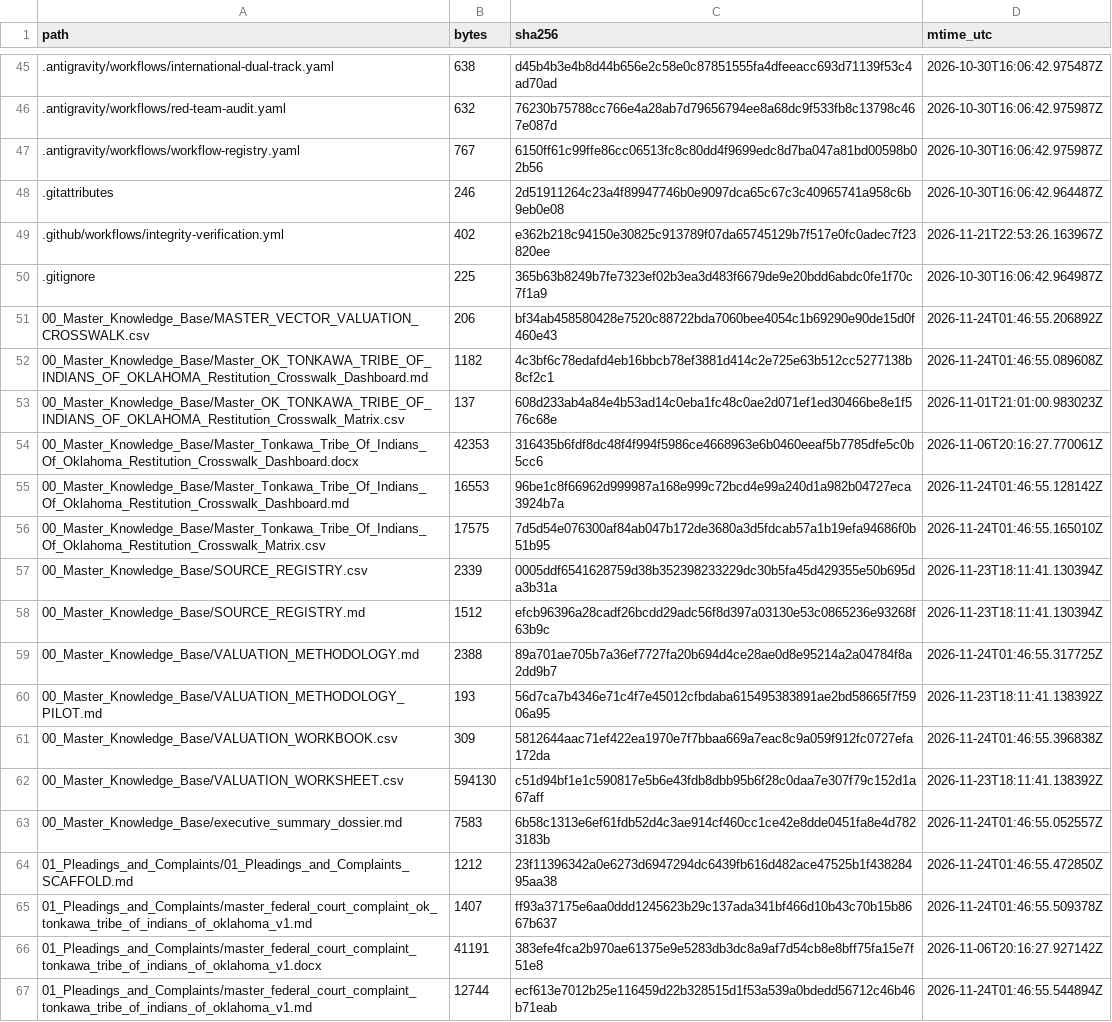
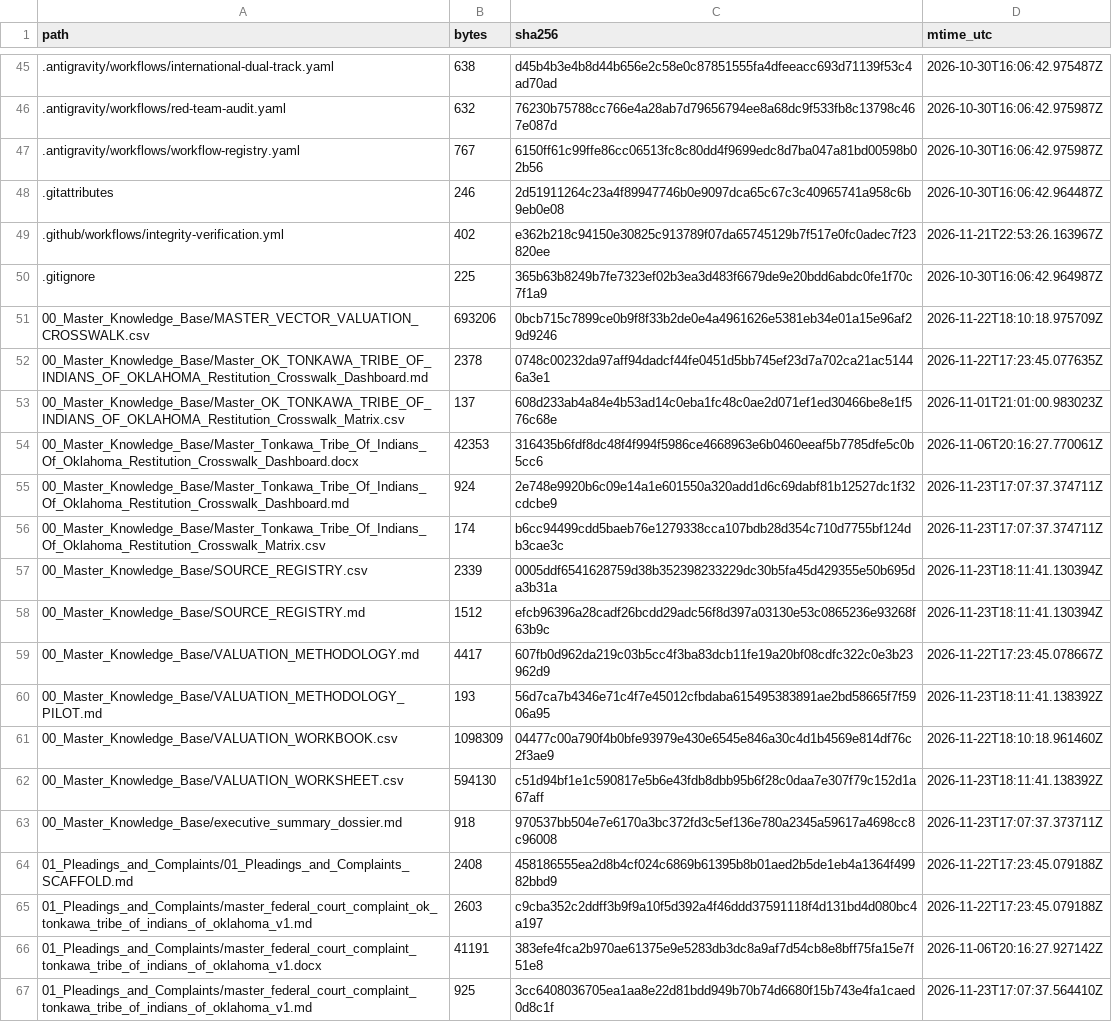
Before and after one commit to GlobalRestitutionAlliance/turtle-island-us-ok-tonkawa-tribe-of-indians-of-oklahoma-master-litigation, a CSV file: 99_Archives_and_Manifests/MANIFEST_SHA256.csv, drawn as a sheet; only a part is shown, gaps mark what is left out; the diff covers the shown part only.

```diff
--- a/99_Archives_and_Manifests/MANIFEST_SHA256.csv
+++ b/99_Archives_and_Manifests/MANIFEST_SHA256.csv
@@ -50,18 +50,18 @@ path,bytes,sha256,mtime_utc
 .gitignore,225,365b63b8249b7fe7323ef02b3ea3d483f6679de9e20bdd6abdc0fe1f70c7f1a9,2026-10-30T16:06:42.964987Z
-00_Master_Knowledge_Base/MASTER_VECTOR_VALUATION_CROSSWALK.csv,206,bf34ab458580428e7520c88722bda7060bee4054c1b69290e90de15d0f460e43,2026-11-24T01:46:55.206892Z
-00_Master_Knowledge_Base/Master_OK_TONKAWA_TRIBE_OF_INDIANS_OF_OKLAHOMA_Restitution_Crosswalk_Dashboard.md,1182,4c3bf6c78edafd4eb16bbcb78ef3881d414c2e725e63b512cc5277138b8cf2c1,2026-11-24T01:46:55.089608Z
+00_Master_Knowledge_Base/MASTER_VECTOR_VALUATION_CROSSWALK.csv,693206,0bcb715c7899ce0b9f8f33b2de0e4a4961626e5381eb34e01a15e96af29d9246,2026-11-22T18:10:18.975709Z
+00_Master_Knowledge_Base/Master_OK_TONKAWA_TRIBE_OF_INDIANS_OF_OKLAHOMA_Restitution_Crosswalk_Dashboard.md,2378,0748c00232da97aff94dadcf44fe0451d5bb745ef23d7a702ca21ac51446a3e1,2026-11-22T17:23:45.077635Z
 00_Master_Knowledge_Base/Master_OK_TONKAWA_TRIBE_OF_INDIANS_OF_OKLAHOMA_Restitution_Crosswalk_Matrix.csv,137,608d233ab4a84e4b53ad14c0eba1fc48c0ae2d071ef1ed30466be8e1f576c68e,2026-11-01T21:01:00.983023Z
 00_Master_Knowledge_Base/Master_Tonkawa_Tribe_Of_Indians_Of_Oklahoma_Restitution_Crosswalk_Dashboard.docx,42353,316435b6fdf8dc48f4f994f5986ce4668963e6b0460eeaf5b7785dfe5c0b5cc6,2026-11-06T20:16:27.770061Z
-00_Master_Knowledge_Base/Master_Tonkawa_Tribe_Of_Indians_Of_Oklahoma_Restitution_Crosswalk_Dashboard.md,16553,96be1c8f66962d999987a168e999c72bcd4e99a240d1a982b04727eca3924b7a,2026-11-24T01:46:55.128142Z
-00_Master_Knowledge_Base/Master_Tonkawa_Tribe_Of_Indians_Of_Oklahoma_Restitution_Crosswalk_Matrix.csv,17575,7d5d54e076300af84ab047b172de3680a3d5fdcab57a1b19efa94686f0b51b95,2026-11-24T01:46:55.165010Z
+00_Master_Knowledge_Base/Master_Tonkawa_Tribe_Of_Indians_Of_Oklahoma_Restitution_Crosswalk_Dashboard.md,924,2e748e9920b6c09e14a1e601550a320add1d6c69dabf81b12527dc1f32cdcbe9,2026-11-23T17:07:37.374711Z
+00_Master_Knowledge_Base/Master_Tonkawa_Tribe_Of_Indians_Of_Oklahoma_Restitution_Crosswalk_Matrix.csv,174,b6cc94499cdd5baeb76e1279338cca107bdb28d354c710d7755bf124db3cae3c,2026-11-23T17:07:37.374711Z
 00_Master_Knowledge_Base/SOURCE_REGISTRY.csv,2339,0005ddf6541628759d38b352398233229dc30b5fa45d429355e50b695da3b31a,2026-11-23T18:11:41.130394Z
 00_Master_Knowledge_Base/SOURCE_REGISTRY.md,1512,efcb96396a28cadf26bcdd29adc56f8d397a03130e53c0865236e93268f63b9c,2026-11-23T18:11:41.130394Z
-00_Master_Knowledge_Base/VALUATION_METHODOLOGY.md,2388,89a701ae705b7a36ef7727fa20b694d4ce28ae0d8e95214a2a04784f8a2dd9b7,2026-11-24T01:46:55.317725Z
+00_Master_Knowledge_Base/VALUATION_METHODOLOGY.md,4417,607fb0d962da219c03b5cc4f3ba83dcb11fe19a20bf08cdfc322c0e3b23962d9,2026-11-22T17:23:45.078667Z
 00_Master_Knowledge_Base/VALUATION_METHODOLOGY_PILOT.md,193,56d7ca7b4346e71c4f7e45012cfbdaba615495383891ae2bd58665f7f5906a95,2026-11-23T18:11:41.138392Z
-00_Master_Knowledge_Base/VALUATION_WORKBOOK.csv,309,5812644aac71ef422ea1970e7f7bbaa669a7eac8c9a059f912fc0727efa172da,2026-11-24T01:46:55.396838Z
+00_Master_Knowledge_Base/VALUATION_WORKBOOK.csv,1098309,04477c00a790f4b0bfe93979e430e6545e846a30c4d1b4569e814df76c2f3ae9,2026-11-22T18:10:18.961460Z
 00_Master_Knowledge_Base/VALUATION_WORKSHEET.csv,594130,c51d94bf1e1c590817e5b6e43fdb8dbb95b6f28c0daa7e307f79c152d1a67aff,2026-11-23T18:11:41.138392Z
-00_Master_Knowledge_Base/executive_summary_dossier.md,7583,6b58c1313e6ef61fdb52d4c3ae914cf460cc1ce42e8dde0451fa8e4d7823183b,2026-11-24T01:46:55.052557Z
-01_Pleadings_and_Complaints/01_Pleadings_and_Complaints_SCAFFOLD.md,1212,23f11396342a0e6273d6947294dc6439fb616d482ace47525b1f43828495aa38,2026-11-24T01:46:55.472850Z
-01_Pleadings_and_Complaints/master_federal_court_complaint_ok_tonkawa_tribe_of_indians_of_oklahoma_v1.md,1407,ff93a37175e6aa0ddd1245623b29c137ada341bf466d10b43c70b15b8667b637,2026-11-24T01:46:55.509378Z
+00_Master_Knowledge_Base/executive_summary_dossier.md,918,970537bb504e7e6170a3bc372fd3c5ef136e780a2345a59617a4698cc8c96008,2026-11-23T17:07:37.373711Z
+01_Pleadings_and_Complaints/01_Pleadings_and_Complaints_SCAFFOLD.md,2408,458186555ea2d8b4cf024c6869b61395b8b01aed2b5de1eb4a1364f49982bbd9,2026-11-22T17:23:45.079188Z
+01_Pleadings_and_Complaints/master_federal_court_complaint_ok_tonkawa_tribe_of_indians_of_oklahoma_v1.md,2603,c9cba352c2ddff3b9f9a10f5d392a4f46ddd37591118f4d131bd4d080bc4a197,2026-11-22T17:23:45.079188Z
 01_Pleadings_and_Complaints/master_federal_court_complaint_tonkawa_tribe_of_indians_of_oklahoma_v1.docx,41191,383efe4fca2b970ae61375e9e5283db3dc8a9af7d54cb8e8bff75fa15e7f51e8,2026-11-06T20:16:27.927142Z
-01_Pleadings_and_Complaints/master_federal_court_complaint_tonkawa_tribe_of_indians_of_oklahoma_v1.md,12744,ecf613e7012b25e116459d22b328515d1f53a539a0bdedd56712c46b46b71eab,2026-11-24T01:46:55.544894Z
+01_Pleadings_and_Complaints/master_federal_court_complaint_tonkawa_tribe_of_indians_of_oklahoma_v1.md,925,3cc6408036705ea1aa8e22d81bdd949b70b74d6680f15b743e4fa1caed0d8c1f,2026-11-23T17:07:37.564410Z
```
Also changed, not shown: 80 edited cells elsewhere in this file, 37 other files.
